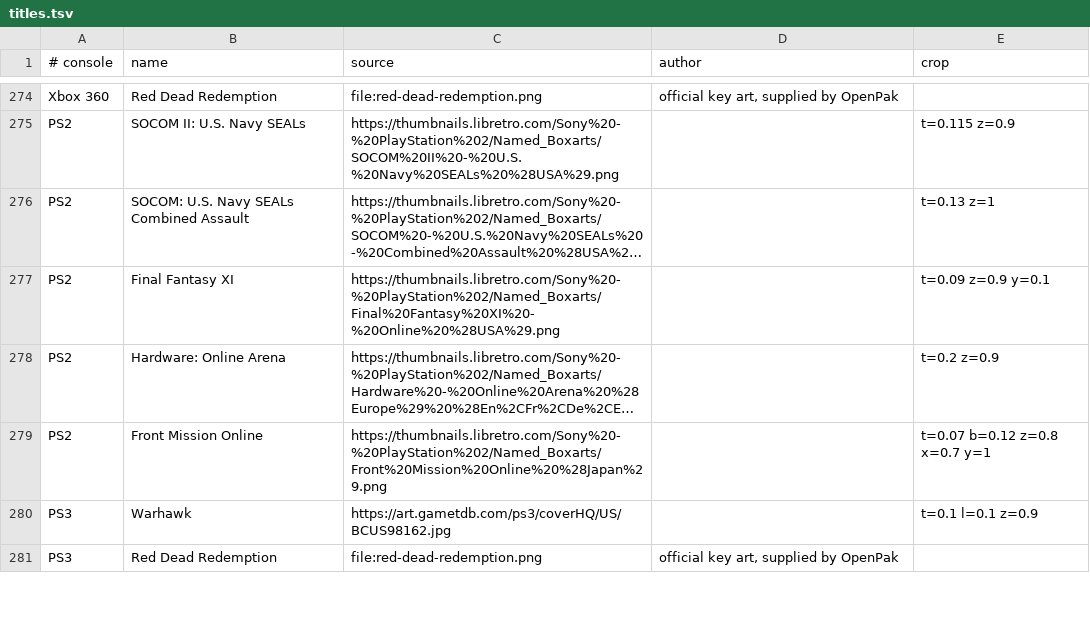
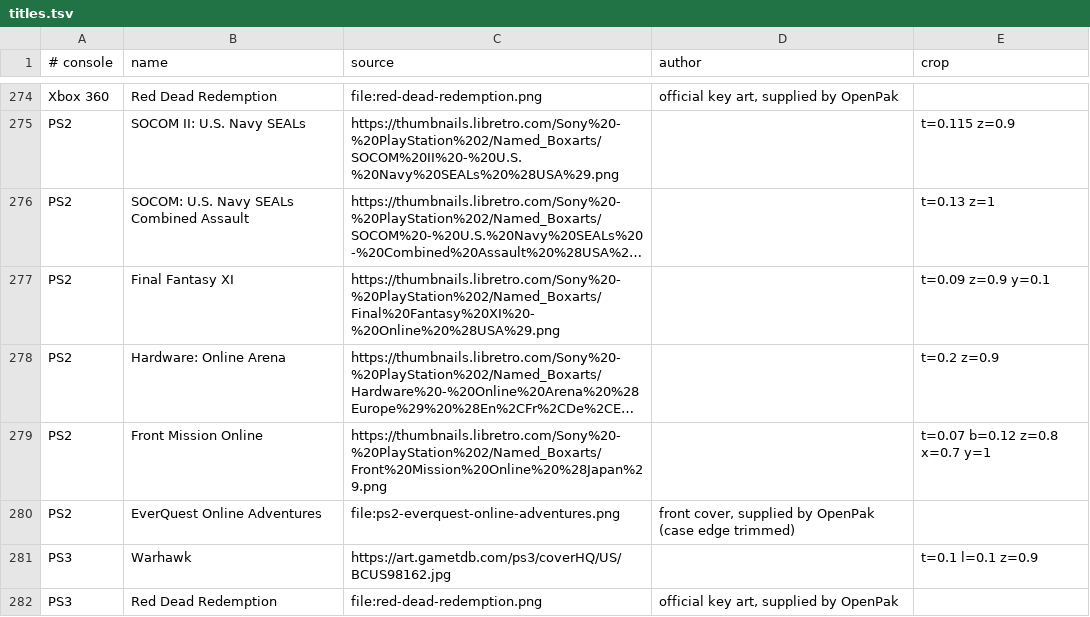
Before and after one commit to openpak/website, a TSV file: scripts/title-art/titles.tsv, drawn as a sheet; only a part is shown, gaps mark what is left out; long unchanged cells end in …; the diff names each change by its address in the sheet, - before the commit and + after, or states it on an @@ line.

```diff
--- a/scripts/title-art/titles.tsv
+++ b/scripts/title-art/titles.tsv
+row 280: PS2 | EverQuest Online Adventures | file:ps2-everquest-online-adventures.png | front cover, supplied by OpenPak (case edge trimmed)
```
Also changed, not shown: web/static/art/titles/SOURCES.tsv, 2 other files.
